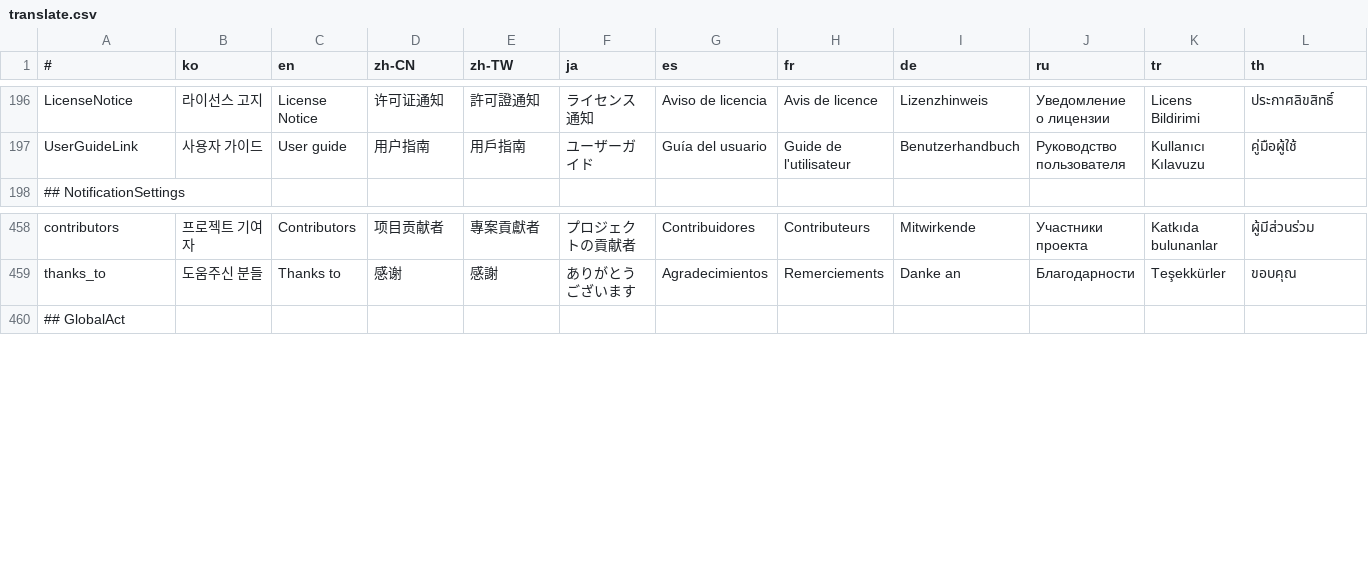
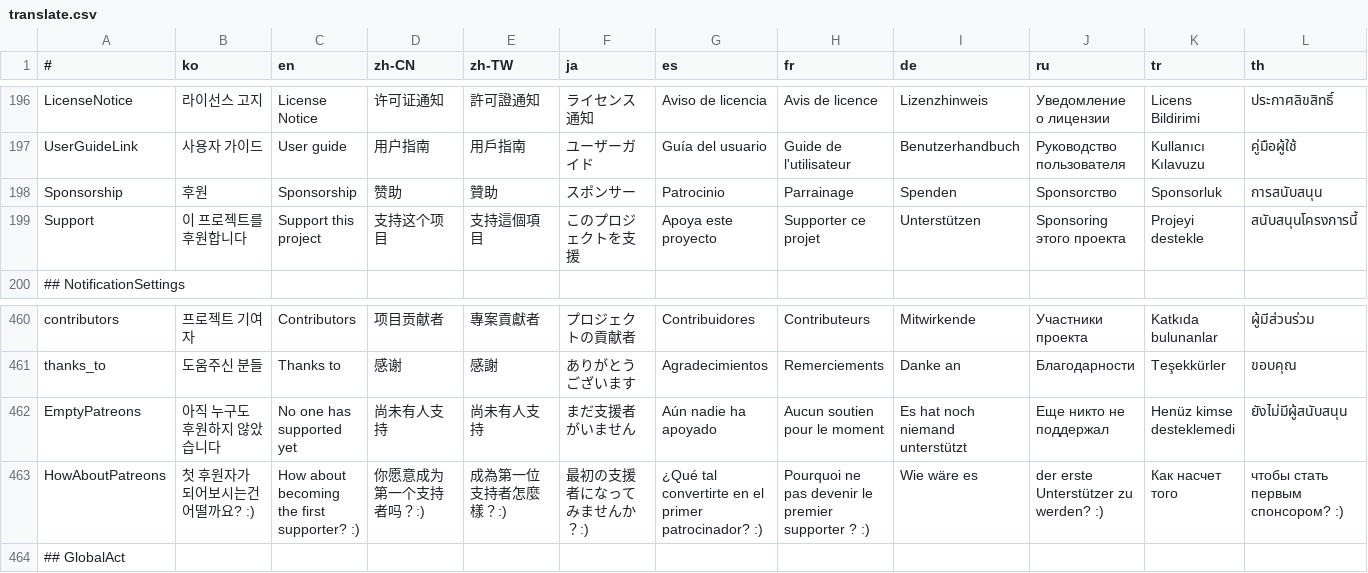
Before and after one commit to is2you2/pjcone_server, a CSV file: uploader/www/assets/data/translate.csv, drawn as a sheet; only a part is shown, gaps mark what is left out; rows hold the shown columns only; the diff names each change by its address in the sheet, - before the commit and + after, or states it on an @@ line.

```diff
--- a/uploader/www/assets/data/translate.csv
+++ b/uploader/www/assets/data/translate.csv
+row 198: Sponsorship | 후원 | Sponsorship | 赞助 | 贊助 | スポンサー | Patrocinio | Parrainage | Spenden | Sponsorство | Sponsorluk | การสนับสนุน
+row 199: Support | 이 프로젝트를 후원합니다 | Support this project | 支持这个项目 | 支持這個項目 | このプロジェクトを支援 | Apoya este proyecto | Supporter ce projet | Unterstützen | Sponsoring этого проекта | Projeyi destekle | สนับสนุนโครงการนี้
+row 462: EmptyPatreons | 아직 누구도 후원하지 않았습니다 | No one has supported yet | 尚未有人支持 | 尚未有人支持 | まだ支援者がいません | Aún nadie ha apoyado | Aucun soutien pour le moment | Es hat noch niemand unterstützt | Еще никто не поддержал | Henüz kimse desteklemedi | ยังไม่มีผู้สนับสนุน
+row 463: HowAboutPatreons | 첫 후원자가 되어보시는건 어떨까요? :) | How about becoming the first supporter? :) | 你愿意成为第一个支持者吗？:) | 成為第一位支持者怎麼樣？:) | 最初の支援者になってみませんか？:) | ¿Qué tal convertirte en el primer patrocinador? :) | Pourquoi ne pas devenir le premier supporter ? :) | Wie wäre es | der erste Unterstützer zu werden? :) | Как насчет того | чтобы стать первым спонсором? :)
```
Also changed, not shown: 11 other files.
